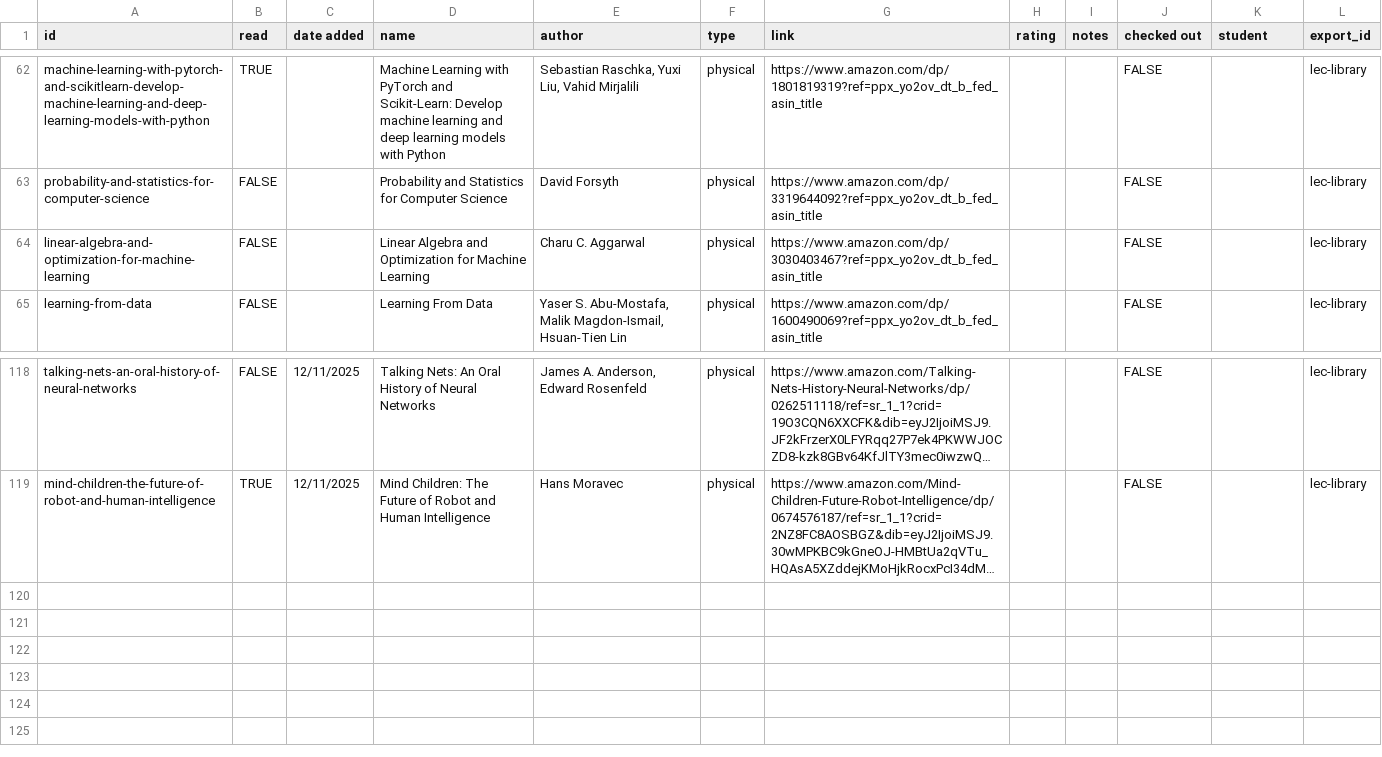
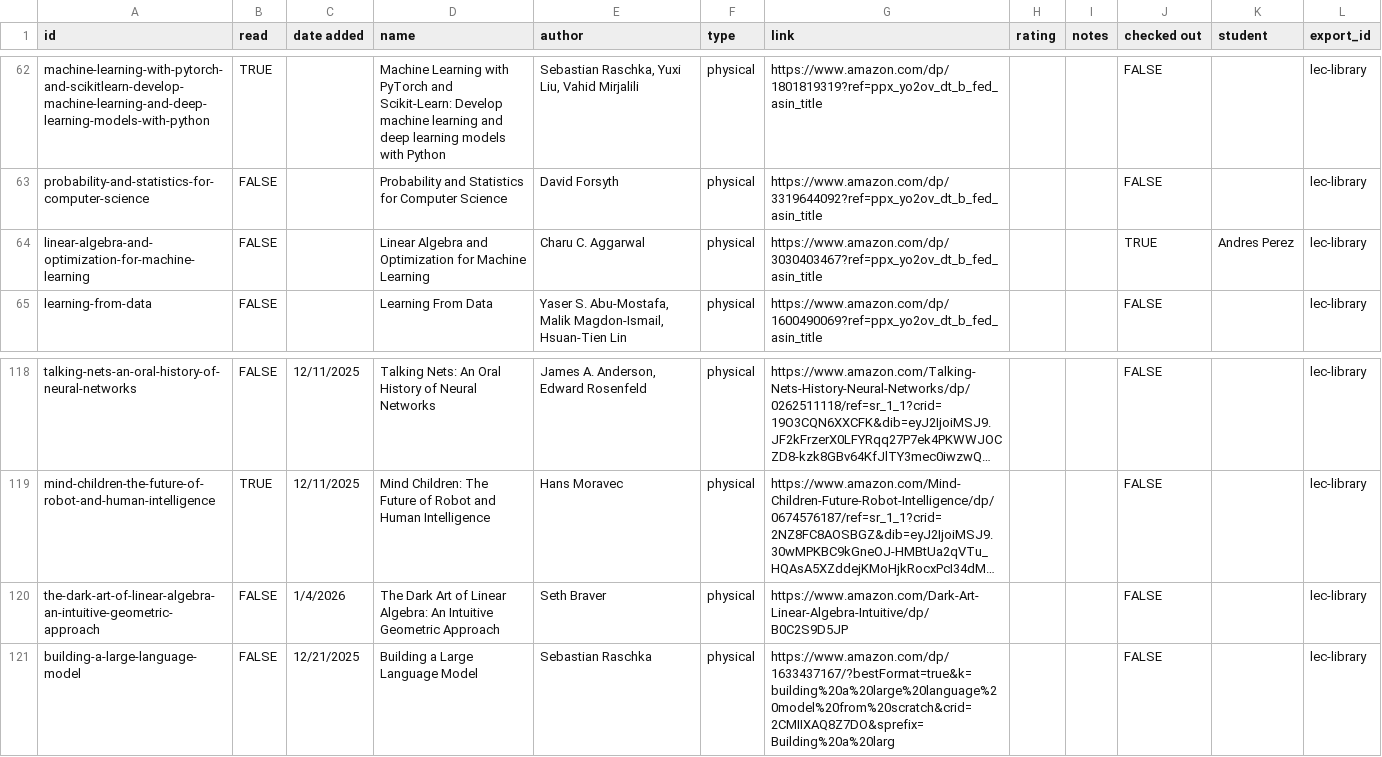
Before and after one commit to Jake18236/Pathfinding-Site-, a CSV file: docs/static/csv/resources.csv, drawn as a sheet; only a part is shown, gaps mark what is left out; long unchanged cells end in …; the diff names each change by its address in the sheet, - before the commit and + after, or states it on an @@ line.

```diff
--- a/docs/static/csv/resources.csv
+++ b/docs/static/csv/resources.csv
-J64 (checked out): FALSE
+J64 (checked out): TRUE
-K64 (student): (empty)
+K64 (student): Andres Perez
+row 120: the-dark-art-of-linear-algebra-an-intuitive-geometric-approach | FALSE | 1/4/2026 | The Dark Art of Linear Algebra: An Intuitive Geometric Approach | Seth Braver | physical | https://www.amazon.com/Dark-Art-Linear-Algebra-Intuitive/dp/B0C2S9D5JP |  |  | FALSE |  | lec-library
+row 121: building-a-large-language-model | FALSE | 12/21/2025 | Building a Large Language Model | Sebastian Raschka | physical | https://www.amazon.com/dp/1633437167/?bestFormat=true&k=building%20a%20large%20language%20model%20from%20scratch&crid=2CMIIXAQ8Z7DO&sprefix=Building%20a%20larg |  |  | FALSE |  | lec-library
```
Also changed, not shown: 1 other file.
